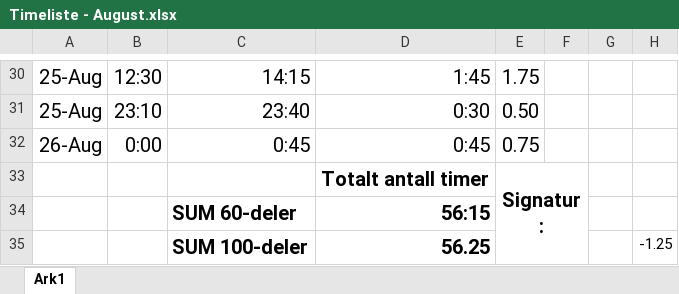
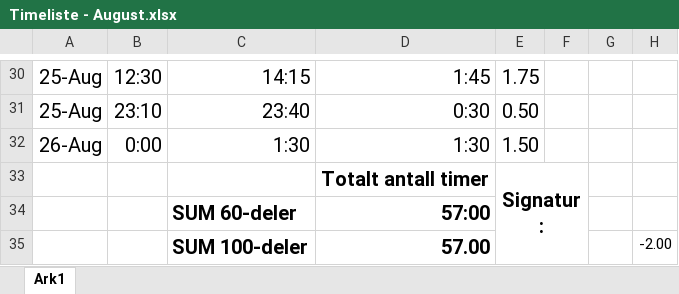
Before and after one commit to etnorth/Crystallographic-Reality, an Excel workbook: Timeliste - August.xlsx, sheet Ark1, drawn as a sheet; only a part is shown, gaps mark what is left out; values as stored, in another font and other column widths than the file's, no borders; removed rows and columns are numbered as before the commit, all else as after; the diff names each change by its address in the sheet, - before the commit and + after, or states it on an @@ line.

Commit message:
Update Timeliste - August.xlsx
2 hours over contract total.
Final meeting not accounted for.
Current total hours: 122/120
Likely total hours: 123.5/120

```diff
--- a/Timeliste - August.xlsx (sheet Ark1)
+++ b/Timeliste - August.xlsx (sheet Ark1)
-C32: 0:45
+C32: 1:30
-D32: 0:45
+D32: 1:30
-E32: 0.75
+E32: 1.50
-D34: 56:15
+D34: 57:00
-row 35:  |  | SUM 100-deler | 56.25 |  |  |  | -1.25
+row 35:  |  | SUM 100-deler | 57.00 |  |  |  | -2.00
```
